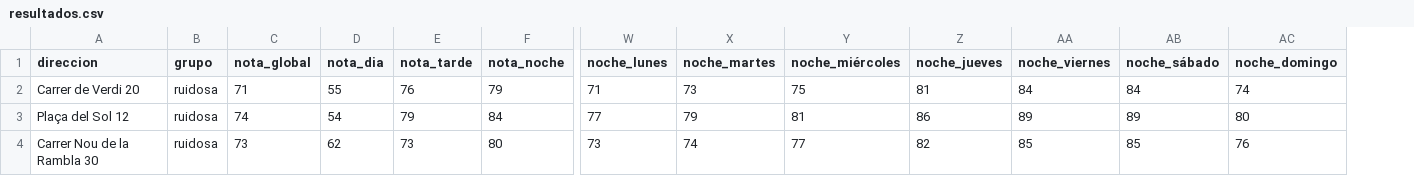
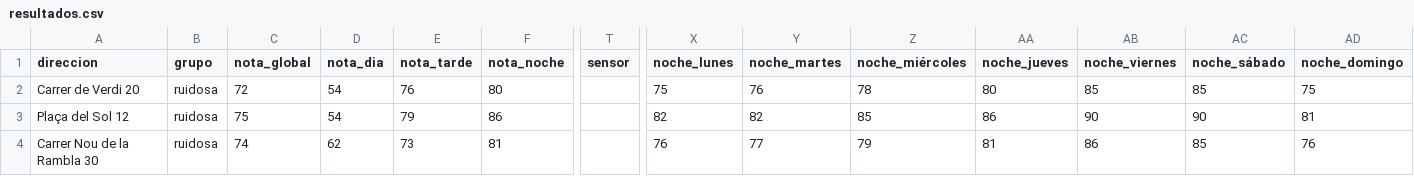
Before and after one commit to pablopiqueras85/decibHello, a CSV file: piloto/resultados.csv, drawn as a sheet; only a part is shown, gaps mark what is left out; addresses are those after the commit; the diff covers the shown part only; the diff names each change by its address in the sheet, - before the commit and + after, or states it on an @@ line.

```diff
--- a/piloto/resultados.csv
+++ b/piloto/resultados.csv
+column T (sensor), empty
-C2 (nota_global): 71
+C2 (nota_global): 72
-D2 (nota_dia): 55
+D2 (nota_dia): 54
-F2 (nota_noche): 79
+F2 (nota_noche): 80
-X2 (noche_lunes): 71
+X2 (noche_lunes): 75
-Y2 (noche_martes): 73
+Y2 (noche_martes): 76
-Z2 (noche_miércoles): 75
+Z2 (noche_miércoles): 78
-AA2 (noche_jueves): 81
+AA2 (noche_jueves): 80
-AB2 (noche_viernes): 84
+AB2 (noche_viernes): 85
-AC2 (noche_sábado): 84
+AC2 (noche_sábado): 85
-AD2 (noche_domingo): 74
+AD2 (noche_domingo): 75
-C3 (nota_global): 74
+C3 (nota_global): 75
-F3 (nota_noche): 84
+F3 (nota_noche): 86
-X3 (noche_lunes): 77
+X3 (noche_lunes): 82
-Y3 (noche_martes): 79
+Y3 (noche_martes): 82
-Z3 (noche_miércoles): 81
+Z3 (noche_miércoles): 85
-AB3 (noche_viernes): 89
+AB3 (noche_viernes): 90
-AC3 (noche_sábado): 89
+AC3 (noche_sábado): 90
-AD3 (noche_domingo): 80
+AD3 (noche_domingo): 81
-C4 (nota_global): 73
+C4 (nota_global): 74
-F4 (nota_noche): 80
+F4 (nota_noche): 81
-X4 (noche_lunes): 73
+X4 (noche_lunes): 76
-Y4 (noche_martes): 74
+Y4 (noche_martes): 77
-Z4 (noche_miércoles): 77
+Z4 (noche_miércoles): 79
-AA4 (noche_jueves): 82
+AA4 (noche_jueves): 81
-AB4 (noche_viernes): 85
+AB4 (noche_viernes): 86
```
Also changed, not shown: 135 edited cells elsewhere in this file, 13 other files.
